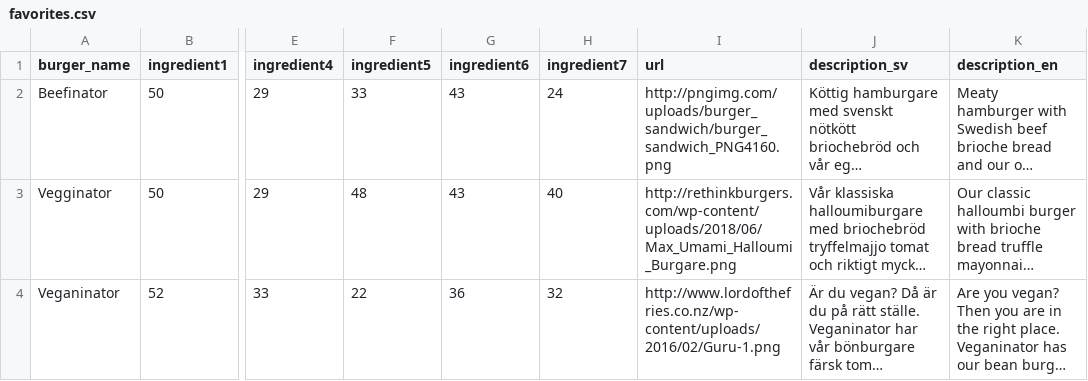
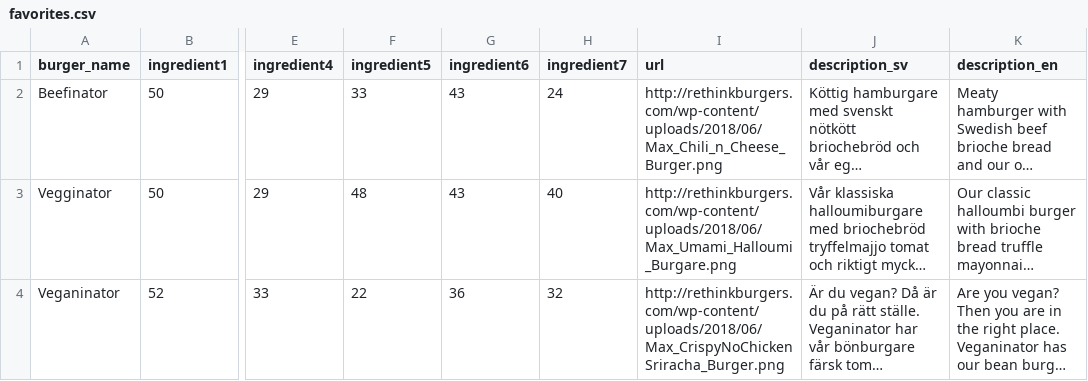
Before and after one commit to ajamlou/Ordering-app-for-hamburger-restaurant, a CSV file: data/favorites.csv, drawn as a sheet; only a part is shown, gaps mark what is left out; long unchanged cells end in …; the diff names each change by its address in the sheet, - before the commit and + after, or states it on an @@ line.

Commit message:
Burgarbilder

```diff
--- a/data/favorites.csv
+++ b/data/favorites.csv
-I2 (url): http://pngimg.com/uploads/burger_sandwich/burger_sandwich_PNG4160.png
+I2 (url): http://rethinkburgers.com/wp-content/uploads/2018/06/Max_Chili_n_Cheese_Burger.png
-I4 (url): http://www.lordofthefries.co.nz/wp-content/uploads/2016/02/Guru-1.png
+I4 (url): http://rethinkburgers.com/wp-content/uploads/2018/06/Max_CrispyNoChickenSriracha_Burger.png
```
